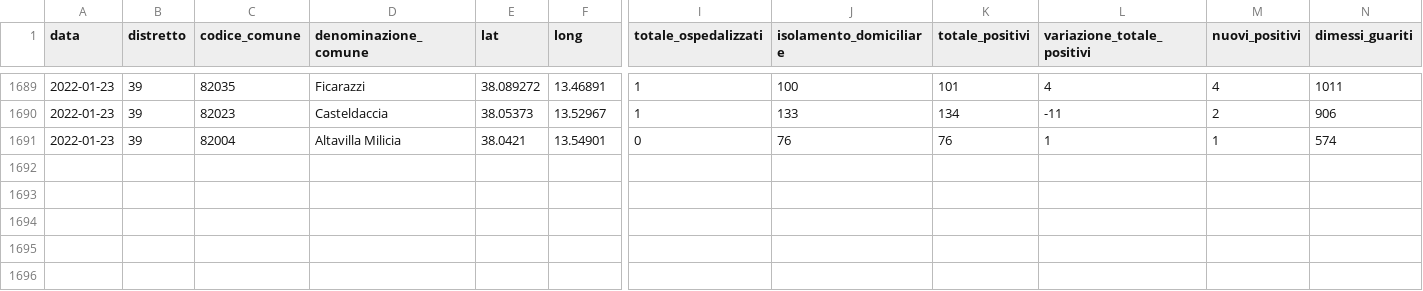
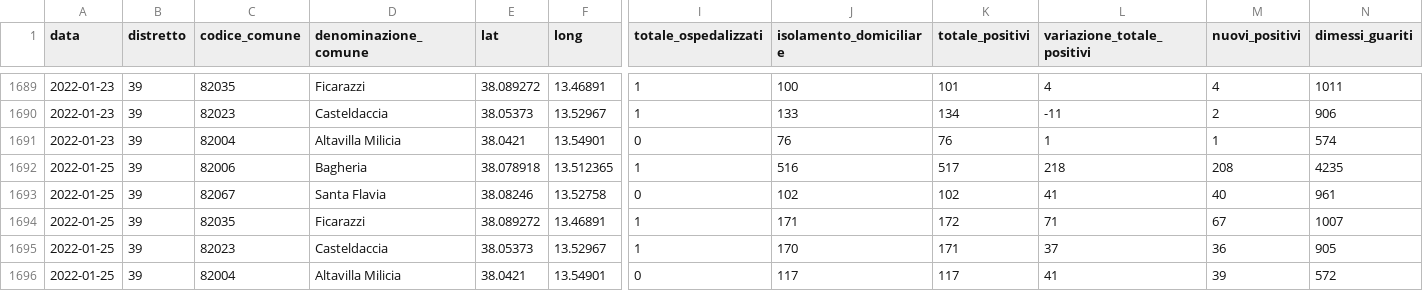
Before and after one commit to gabacode/f8lite, a CSV file: dati-distretto39/dpc-covid19-ita-pa-39.csv, drawn as a sheet; only a part is shown, gaps mark what is left out; rows hold the shown columns only; the diff names each change by its address in the sheet, - before the commit and + after, or states it on an @@ line.

```diff
--- a/dati-distretto39/dpc-covid19-ita-pa-39.csv
+++ b/dati-distretto39/dpc-covid19-ita-pa-39.csv
+row 1692: 2022-01-25 | 39 | 82006 | Bagheria | 38.078918 | 13.512365 | 1 | 516 | 517 | 218 | 208 | 4235
+row 1693: 2022-01-25 | 39 | 82067 | Santa Flavia | 38.08246 | 13.52758 | 0 | 102 | 102 | 41 | 40 | 961
+row 1694: 2022-01-25 | 39 | 82035 | Ficarazzi | 38.089272 | 13.46891 | 1 | 171 | 172 | 71 | 67 | 1007
+row 1695: 2022-01-25 | 39 | 82023 | Casteldaccia | 38.05373 | 13.52967 | 1 | 170 | 171 | 37 | 36 | 905
+row 1696: 2022-01-25 | 39 | 82004 | Altavilla Milicia | 38.0421 | 13.54901 | 0 | 117 | 117 | 41 | 39 | 572
```
Also changed, not shown: dati-comuni/dpc-covid19-ita-pa-082004.csv, dati-comuni/dpc-covid19-ita-pa-082006.csv, 19 other files.
